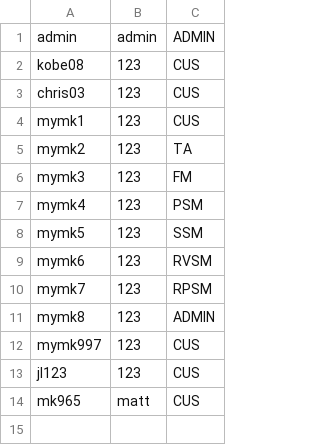
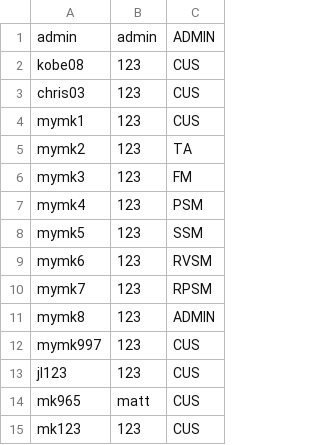
Before and after one commit to mKingUOW/222Project, a CSV file: 222_Project_Code/src/database/userAccount.csv, drawn as a sheet.

```diff
--- a/222_Project_Code/src/database/userAccount.csv
+++ b/222_Project_Code/src/database/userAccount.csv
@@ -14 +14,2 @@ jl123,123,CUS
 mk965,matt,CUS
+mk123,123,CUS
```
Also changed, not shown: 222_Project_Code/src/database/userDetail.csv, 16 other files.
